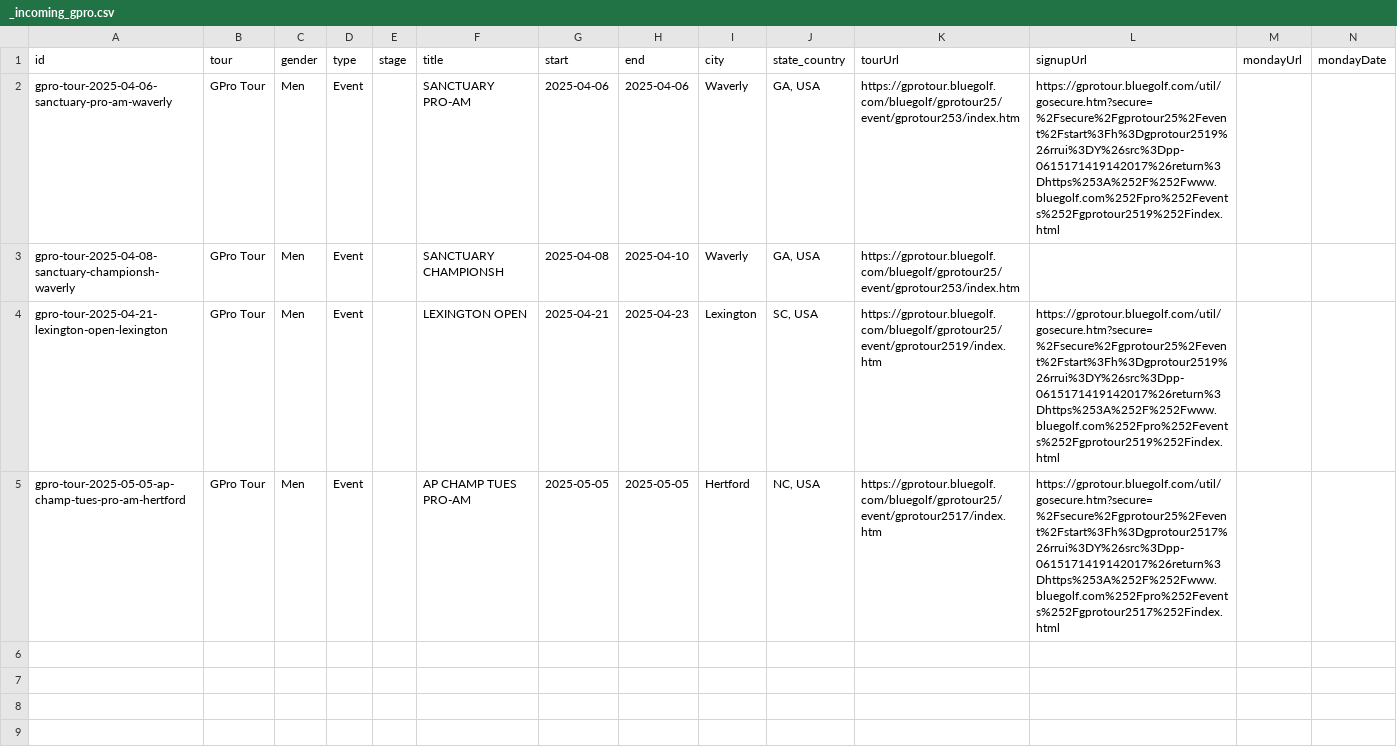
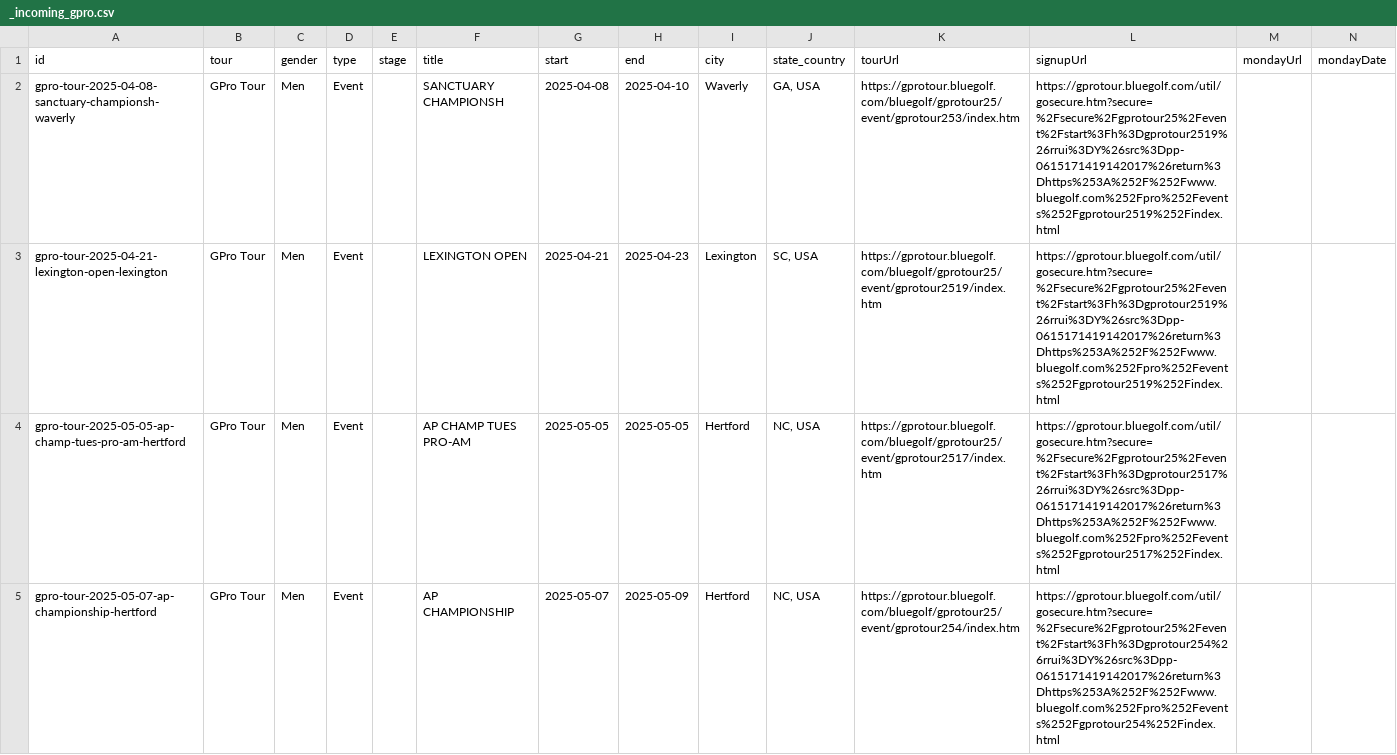
Before and after one commit to pbh007/propath-data, a CSV file: data/_incoming_gpro.csv, drawn as a sheet.

```diff
--- a/data/_incoming_gpro.csv
+++ b/data/_incoming_gpro.csv
@@ -1,5 +1,5 @@
 id,tour,gender,type,stage,title,start,end,city,state_country,tourUrl,signupUrl,mondayUrl,mondayDate
-gpro-tour-2025-04-06-sanctuary-pro-am-waverly,GPro Tour,Men,Event,,SANCTUARY PRO-AM,2025-04-06,2025-04-06,Waverly,"GA, USA",https://gprotour.bluegolf.com/bluegolf/gprotour25/event/gprotour253/index.htm,https://gprotour.bluegolf.com/util/gosecure.htm?secure=%2Fsecure%2Fgprotour25%2Fevent%2Fstart%3Fh%3Dgprotour2519%26rrui%3DY%26src%3Dpp-0615171419142017%26return%3Dhttps%253A%252F%252Fwww.bluegolf.com%252Fpro%252Fevents%252Fgprotour2519%252Findex.html,,
-gpro-tour-2025-04-08-sanctuary-championsh-waverly,GPro Tour,Men,Event,,SANCTUARY CHAMPIONSH,2025-04-08,2025-04-10,Waverly,"GA, USA",https://gprotour.bluegolf.com/bluegolf/gprotour25/event/gprotour253/index.htm,,,
+gpro-tour-2025-04-08-sanctuary-championsh-waverly,GPro Tour,Men,Event,,SANCTUARY CHAMPIONSH,2025-04-08,2025-04-10,Waverly,"GA, USA",https://gprotour.bluegolf.com/bluegolf/gprotour25/event/gprotour253/index.htm,https://gprotour.bluegolf.com/util/gosecure.htm?secure=%2Fsecure%2Fgprotour25%2Fevent%2Fstart%3Fh%3Dgprotour2519%26rrui%3DY%26src%3Dpp-0615171419142017%26return%3Dhttps%253A%252F%252Fwww.bluegolf.com%252Fpro%252Fevents%252Fgprotour2519%252Findex.html,,
 gpro-tour-2025-04-21-lexington-open-lexington,GPro Tour,Men,Event,,LEXINGTON OPEN,2025-04-21,2025-04-23,Lexington,"SC, USA",https://gprotour.bluegolf.com/bluegolf/gprotour25/event/gprotour2519/index.htm,https://gprotour.bluegolf.com/util/gosecure.htm?secure=%2Fsecure%2Fgprotour25%2Fevent%2Fstart%3Fh%3Dgprotour2519%26rrui%3DY%26src%3Dpp-0615171419142017%26return%3Dhttps%253A%252F%252Fwww.bluegolf.com%252Fpro%252Fevents%252Fgprotour2519%252Findex.html,,
 gpro-tour-2025-05-05-ap-champ-tues-pro-am-hertford,GPro Tour,Men,Event,,AP CHAMP TUES PRO-AM,2025-05-05,2025-05-05,Hertford,"NC, USA",https://gprotour.bluegolf.com/bluegolf/gprotour25/event/gprotour2517/index.htm,https://gprotour.bluegolf.com/util/gosecure.htm?secure=%2Fsecure%2Fgprotour25%2Fevent%2Fstart%3Fh%3Dgprotour2517%26rrui%3DY%26src%3Dpp-0615171419142017%26return%3Dhttps%253A%252F%252Fwww.bluegolf.com%252Fpro%252Fevents%252Fgprotour2517%252Findex.html,,
+gpro-tour-2025-05-07-ap-championship-hertford,GPro Tour,Men,Event,,AP CHAMPIONSHIP,2025-05-07,2025-05-09,Hertford,"NC, USA",https://gprotour.bluegolf.com/bluegolf/gprotour25/event/gprotour254/index.htm,https://gprotour.bluegolf.com/util/gosecure.htm?secure=%2Fsecure%2Fgprotour25%2Fevent%2Fstart%3Fh%3Dgprotour254%26rrui%3DY%26src%3Dpp-0615171419142017%26return%3Dhttps%253A%252F%252Fwww.bluegolf.com%252Fpro%252Fevents%252Fgprotour254%252Findex.html,,
```
Also changed, not shown: data/ProPath-MiniTour2026-MasterEvents.csv, data/_incoming_mlgt_upcoming.csv.
